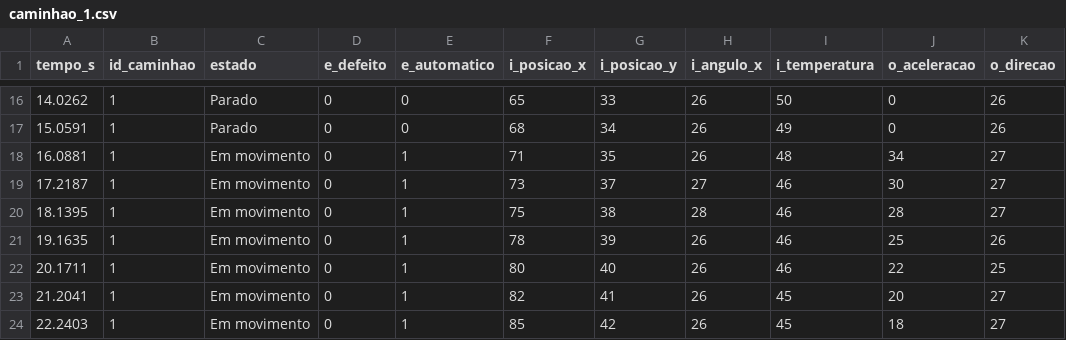
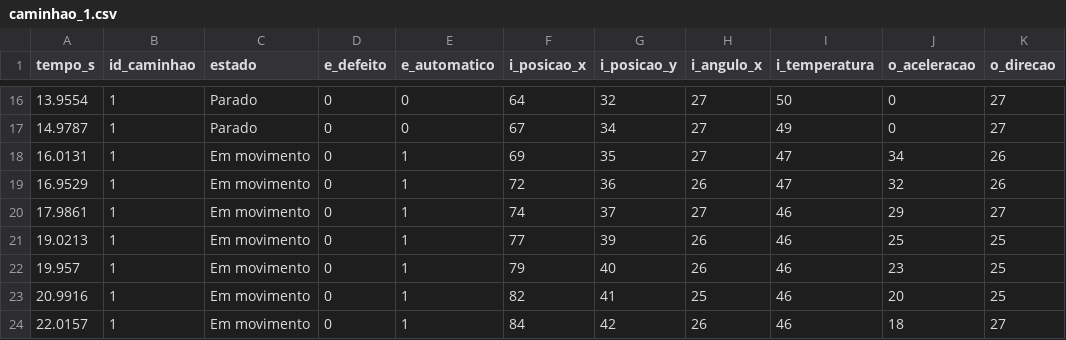
Before and after one commit to luissed/TP_ATR, a CSV file: caminhao_1.csv, drawn as a sheet; only a part is shown, gaps mark what is left out; the diff covers the shown part only.

```diff
--- a/caminhao_1.csv
+++ b/caminhao_1.csv
@@ -16,9 +16,9 @@ tempo_s;id_caminhao;estado;e_defeito;e_automatico;i_posicao_x;i_posicao_y;i_angu
-14.0262;1;Parado;0;0;65;33;26;50;0;26
-15.0591;1;Parado;0;0;68;34;26;49;0;26
-16.0881;1;Em movimento;0;1;71;35;26;48;34;27
-17.2187;1;Em movimento;0;1;73;37;27;46;30;27
-18.1395;1;Em movimento;0;1;75;38;28;46;28;27
-19.1635;1;Em movimento;0;1;78;39;26;46;25;26
-20.1711;1;Em movimento;0;1;80;40;26;46;22;25
-21.2041;1;Em movimento;0;1;82;41;26;45;20;27
-22.2403;1;Em movimento;0;1;85;42;26;45;18;27
+13.9554;1;Parado;0;0;64;32;27;50;0;27
+14.9787;1;Parado;0;0;67;34;27;49;0;27
+16.0131;1;Em movimento;0;1;69;35;27;47;34;26
+16.9529;1;Em movimento;0;1;72;36;26;47;32;26
+17.9861;1;Em movimento;0;1;74;37;27;46;29;27
+19.0213;1;Em movimento;0;1;77;39;26;46;25;25
+19.957;1;Em movimento;0;1;79;40;26;46;23;25
+20.9916;1;Em movimento;0;1;82;41;25;46;20;25
+22.0157;1;Em movimento;0;1;84;42;26;46;18;27
```
Also changed, not shown: 57 edited cells elsewhere in this file, caminhao_2.csv, 1 other file.
